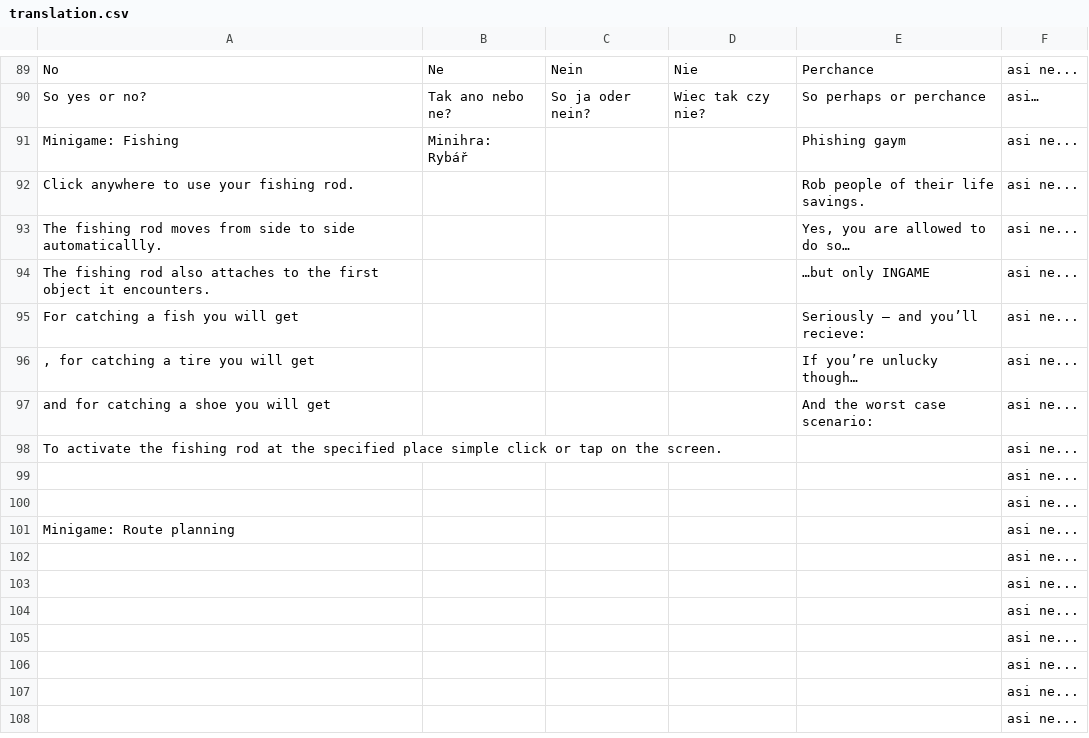
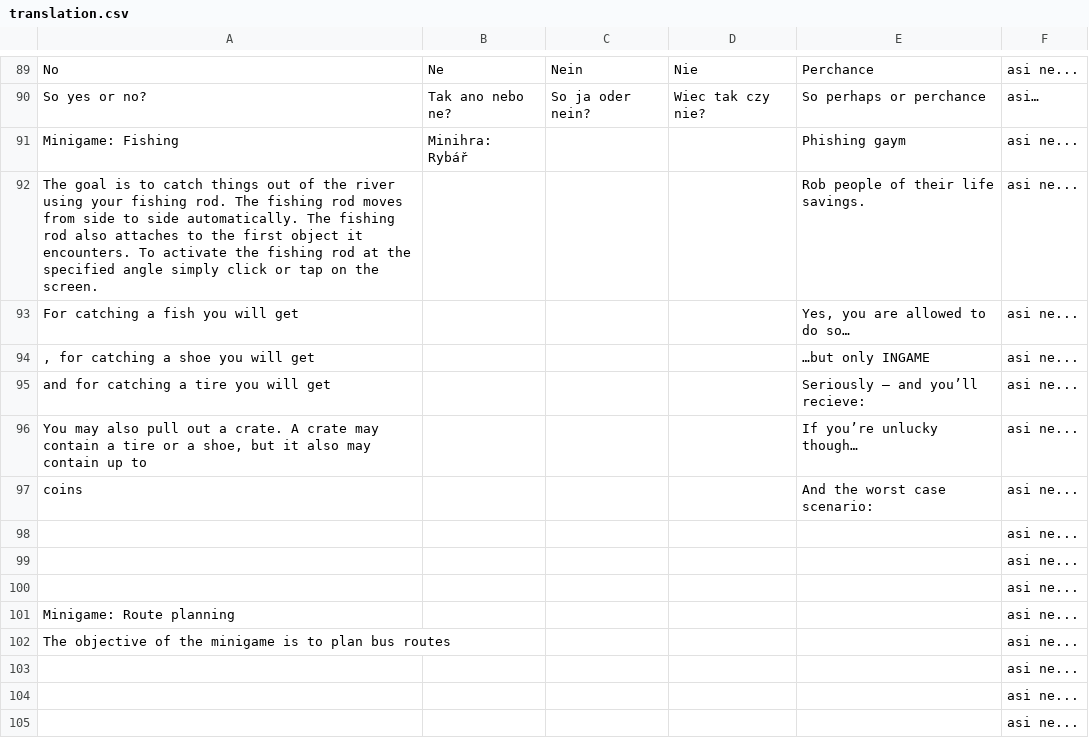
Before and after one commit to MegapolisPlayer/EscapeFromOlomoucRegion, a CSV file: javascript/text/translation.csv, drawn as a sheet; only a part is shown, gaps mark what is left out; the shorter side is filled out with more unchanged rows.

Commit message:
assets, main window for fishing minigame

```diff
--- a/javascript/text/translation.csv
+++ b/javascript/text/translation.csv
@@ -91,9 +91,9 @@ So yes or no?;Tak ano nebo ne?;So ja oder nein?;Wiec tak czy nie?;So perhaps or
 Minigame: Fishing;Minihra: Rybář;;;Phishing gaym;asi ne...
-Click anywhere to use your fishing rod.;;;;Rob people of their life savings.;asi ne...
-The fishing rod moves from side to side automaticallly.;;;;Yes, you are allowed to do so…;asi ne...
-The fishing rod also attaches to the first object it encounters.;;;;…but only INGAME;asi ne...
-For catching a fish you will get ;;;;Seriously – and you’ll recieve:;asi ne...
-, for catching a tire you will get;;;;If you’re unlucky though…;asi ne...
-and for catching a shoe you will get;;;;And the worst case scenario:;asi ne...
-To activate the fishing rod at the specified place simple click or tap on the screen.;;;;;asi ne...
+The goal is to catch things out of the river using your fishing rod. The fishing rod moves from side to side automatically. The fishing rod also attaches to the first object it encounters. To activate the fishing rod at the specified angle simply click or tap on the screen.;;;;Rob people of their life savings.;asi ne...
+For catching a fish you will get ;;;;Yes, you are allowed to do so…;asi ne...
+, for catching a shoe you will get;;;;…but only INGAME;asi ne...
+and for catching a tire you will get;;;;Seriously – and you’ll recieve:;asi ne...
+You may also pull out a crate. A crate may contain a tire or a shoe, but it also may contain up to ;;;;If you’re unlucky though…;asi ne...
+coins;;;;And the worst case scenario:;asi ne...
+;;;;;asi ne...
 ;;;;;asi ne...
@@ -101,3 +101,3 @@ To activate the fishing rod at the specified place simple click or tap on the sc
 Minigame: Route planning;;;;;asi ne...
-;;;;;asi ne...
+The objective of the minigame is to plan bus routes;;;;;asi ne...
 ;;;;;asi ne...
```
Also changed, not shown: 19 other files.
